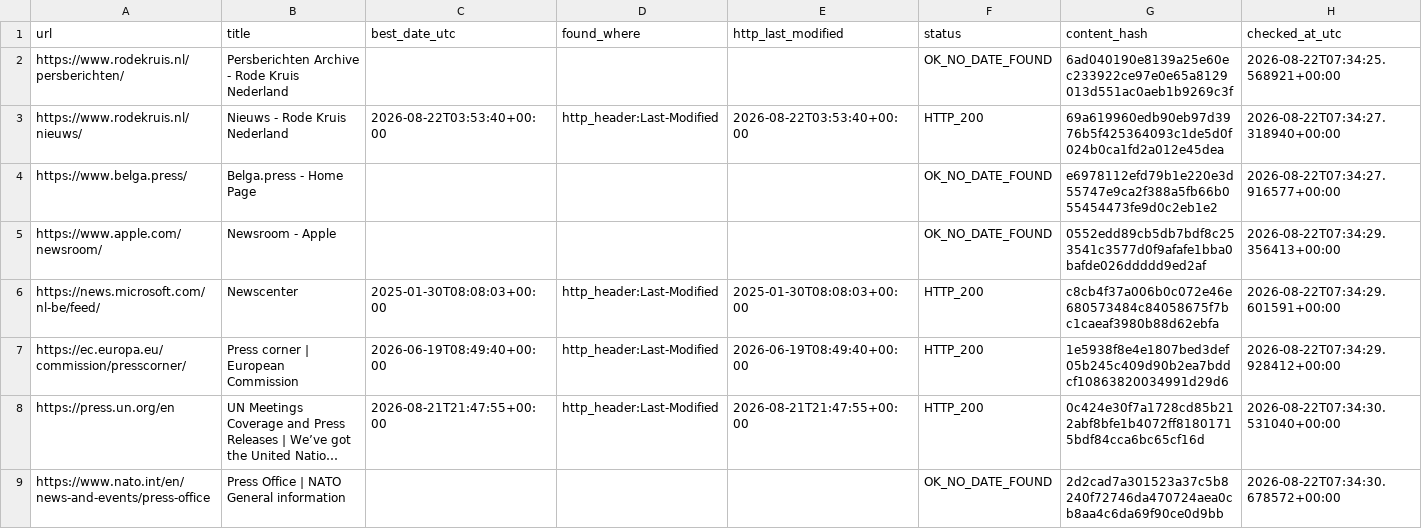
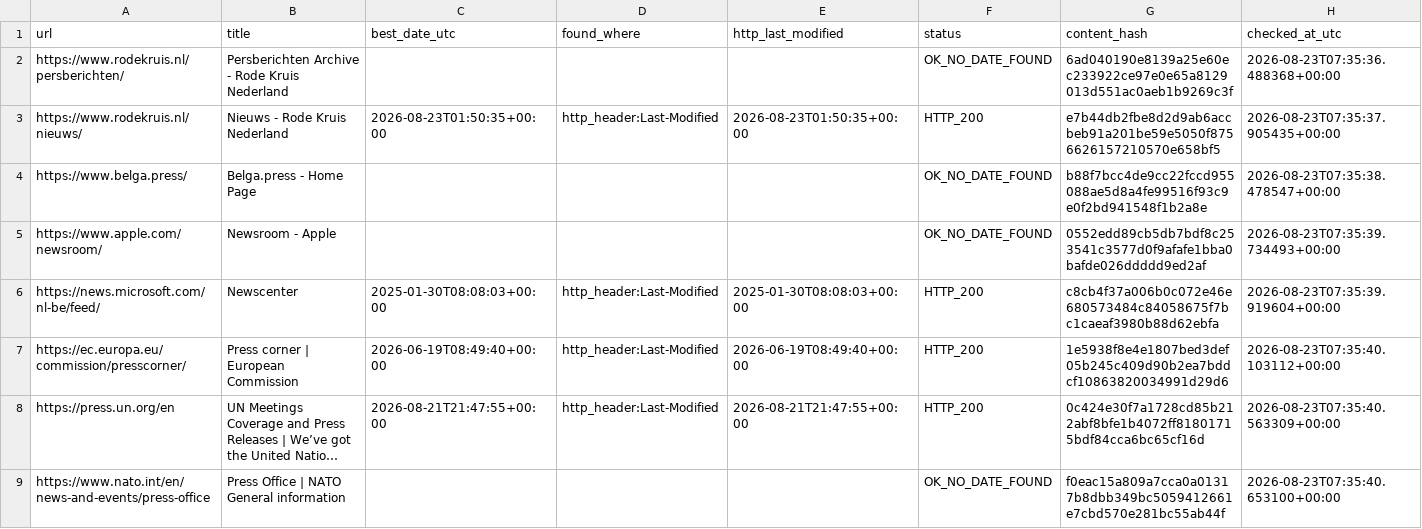
Before and after one commit to yonike2005-cell/Update-checker, a CSV file: output/update_report.csv, drawn as a sheet; only a part is shown; long unchanged cells end in …; the diff covers the shown part only; the diff names each change by its address in the sheet, - before the commit and + after, or states it on an @@ line.

```diff
--- a/output/update_report.csv
+++ b/output/update_report.csv
-H2 (checked_at_utc): 2026-08-22T07:34:25.568921+00:00
+H2 (checked_at_utc): 2026-08-23T07:35:36.488368+00:00
-C3 (best_date_utc): 2026-08-22T03:53:40+00:00
+C3 (best_date_utc): 2026-08-23T01:50:35+00:00
-E3 (http_last_modified): 2026-08-22T03:53:40+00:00
+E3 (http_last_modified): 2026-08-23T01:50:35+00:00
-G3 (content_hash): 69a619960edb90eb97d3976b5f425364093c1de5d0f024b0ca1fd2a012e45dea
+G3 (content_hash): e7b44db2fbe8d2d9ab6accbeb91a201be59e5050f8756626157210570e658bf5
-H3 (checked_at_utc): 2026-08-22T07:34:27.318940+00:00
+H3 (checked_at_utc): 2026-08-23T07:35:37.905435+00:00
-G4 (content_hash): e6978112efd79b1e220e3d55747e9ca2f388a5fb66b055454473fe9d0c2eb1e2
+G4 (content_hash): b88f7bcc4de9cc22fccd955088ae5d8a4fe99516f93c9e0f2bd941548f1b2a8e
-H4 (checked_at_utc): 2026-08-22T07:34:27.916577+00:00
+H4 (checked_at_utc): 2026-08-23T07:35:38.478547+00:00
-H5 (checked_at_utc): 2026-08-22T07:34:29.356413+00:00
+H5 (checked_at_utc): 2026-08-23T07:35:39.734493+00:00
-H6 (checked_at_utc): 2026-08-22T07:34:29.601591+00:00
+H6 (checked_at_utc): 2026-08-23T07:35:39.919604+00:00
-H7 (checked_at_utc): 2026-08-22T07:34:29.928412+00:00
+H7 (checked_at_utc): 2026-08-23T07:35:40.103112+00:00
-H8 (checked_at_utc): 2026-08-22T07:34:30.531040+00:00
+H8 (checked_at_utc): 2026-08-23T07:35:40.563309+00:00
-G9 (content_hash): 2d2cad7a301523a37c5b8240f72746da470724aea0cb8aa4c6da69f90ce0d9bb
+G9 (content_hash): f0eac15a809a7cca0a01317b8dbb349bc5059412661e7cbd570e281bc55ab44f
-H9 (checked_at_utc): 2026-08-22T07:34:30.678572+00:00
+H9 (checked_at_utc): 2026-08-23T07:35:40.653100+00:00
```
Also changed, not shown: 15 edited cells elsewhere in this file.
